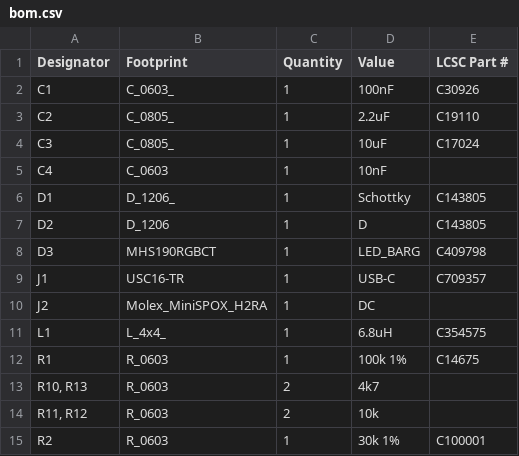
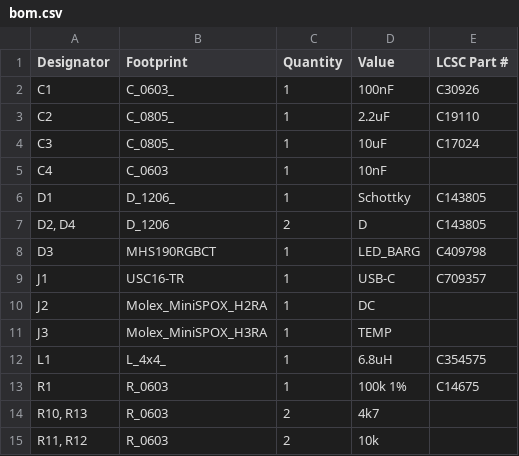
Before and after one commit to revk/ESP32-EnvMon, a CSV file: PCB/EnvMon2/production/bom.csv, drawn as a sheet; only a part is shown; the shorter side is filled out with more unchanged rows.

```diff
--- a/PCB/EnvMon2/production/bom.csv
+++ b/PCB/EnvMon2/production/bom.csv
@@ -6,3 +6,3 @@ C4,C_0603,1,10nF,
 D1,D_1206_,1,Schottky,C143805
-D2,D_1206,1,D,C143805
+"D2, D4",D_1206,2,D,C143805
 D3,MHS190RGBCT,1,LED_BARG,C409798
@@ -10,2 +10,3 @@ J1,USC16-TR,1,USB-C,C709357
 J2,Molex_MiniSPOX_H2RA,1,DC,
+J3,Molex_MiniSPOX_H3RA,1,TEMP,
 L1,L_4x4_,1,6.8uH,C354575
```
Also changed, not shown: PCB/EnvMon2/production/positions.csv, 7 other files.
